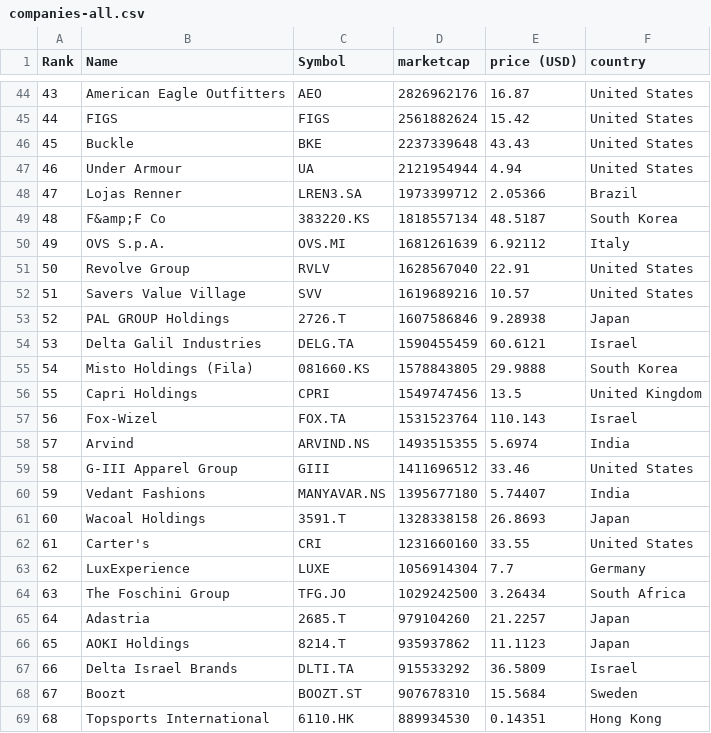
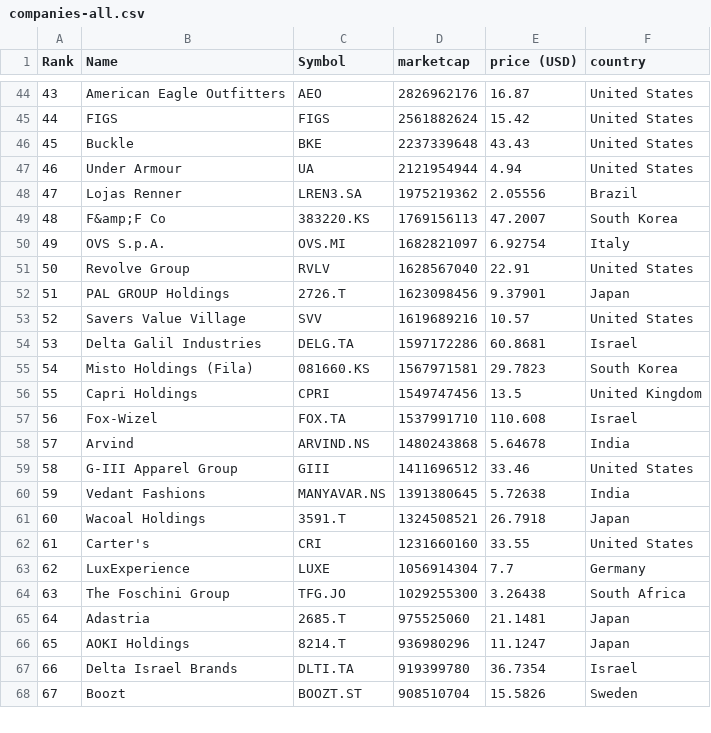
Before and after one commit to Roygel30/merida-june-6-2024, a CSV file: companies-all.csv, drawn as a sheet; only a part is shown, gaps mark what is left out; the diff covers the shown part only.

```diff
--- a/companies-all.csv
+++ b/companies-all.csv
@@ -47,23 +47,22 @@
 "46","Under Armour","UA","2121954944","4.94","United States"
-"47","Lojas Renner","LREN3.SA","1973399712","2.05366","Brazil"
-"48","F&amp;F Co","383220.KS","1818557134","48.5187","South Korea"
-"49","OVS S.p.A.","OVS.MI","1681261639","6.92112","Italy"
+"47","Lojas Renner","LREN3.SA","1975219362","2.05556","Brazil"
+"48","F&amp;F Co","383220.KS","1769156113","47.2007","South Korea"
+"49","OVS S.p.A.","OVS.MI","1682821097","6.92754","Italy"
 "50","Revolve Group","RVLV","1628567040","22.91","United States"
-"51","Savers Value Village","SVV","1619689216","10.57","United States"
-"52","PAL GROUP Holdings","2726.T","1607586846","9.28938","Japan"
-"53","Delta Galil Industries","DELG.TA","1590455459","60.6121","Israel"
-"54","Misto Holdings (Fila)","081660.KS","1578843805","29.9888","South Korea"
+"51","PAL GROUP Holdings","2726.T","1623098456","9.37901","Japan"
+"52","Savers Value Village","SVV","1619689216","10.57","United States"
+"53","Delta Galil Industries","DELG.TA","1597172286","60.8681","Israel"
+"54","Misto Holdings (Fila)","081660.KS","1567971581","29.7823","South Korea"
 "55","Capri Holdings","CPRI","1549747456","13.5","United Kingdom"
-"56","Fox-Wizel","FOX.TA","1531523764","110.143","Israel"
-"57","Arvind","ARVIND.NS","1493515355","5.6974","India"
+"56","Fox-Wizel","FOX.TA","1537991710","110.608","Israel"
+"57","Arvind","ARVIND.NS","1480243868","5.64678","India"
 "58","G-III Apparel Group","GIII","1411696512","33.46","United States"
-"59","Vedant Fashions","MANYAVAR.NS","1395677180","5.74407","India"
-"60","Wacoal Holdings","3591.T","1328338158","26.8693","Japan"
+"59","Vedant Fashions","MANYAVAR.NS","1391380645","5.72638","India"
+"60","Wacoal Holdings","3591.T","1324508521","26.7918","Japan"
 "61","Carter's","CRI","1231660160","33.55","United States"
 "62","LuxExperience","LUXE","1056914304","7.7","Germany"
-"63","The Foschini Group","TFG.JO","1029242500","3.26434","South Africa"
-"64","Adastria","2685.T","979104260","21.2257","Japan"
-"65","AOKI Holdings","8214.T","935937862","11.1123","Japan"
-"66","Delta Israel Brands","DLTI.TA","915533292","36.5809","Israel"
-"67","Boozt","BOOZT.ST","907678310","15.5684","Sweden"
-"68","Topsports International","6110.HK","889934530","0.14351","Hong Kong"
+"63","The Foschini Group","TFG.JO","1029255300","3.26438","South Africa"
+"64","Adastria","2685.T","975525060","21.1481","Japan"
+"65","AOKI Holdings","8214.T","936980296","11.1247","Japan"
+"66","Delta Israel Brands","DLTI.TA","919399780","36.7354","Israel"
+"67","Boozt","BOOZT.ST","908510704","15.5826","Sweden"
```
Also changed, not shown: 2 added rows, 1 removed row and 133 edited cells elsewhere in this file, companies_france.csv, companies_germany.csv, 1 other file.
